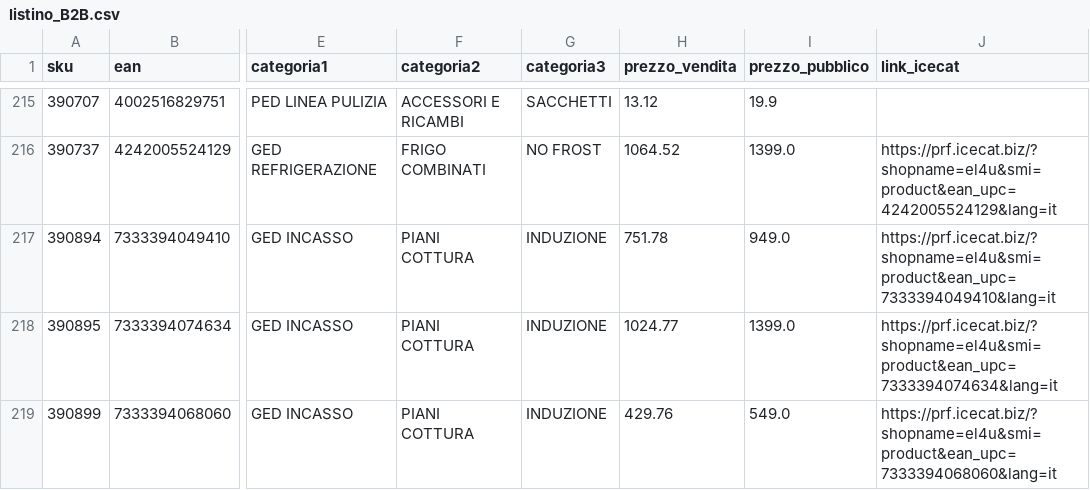
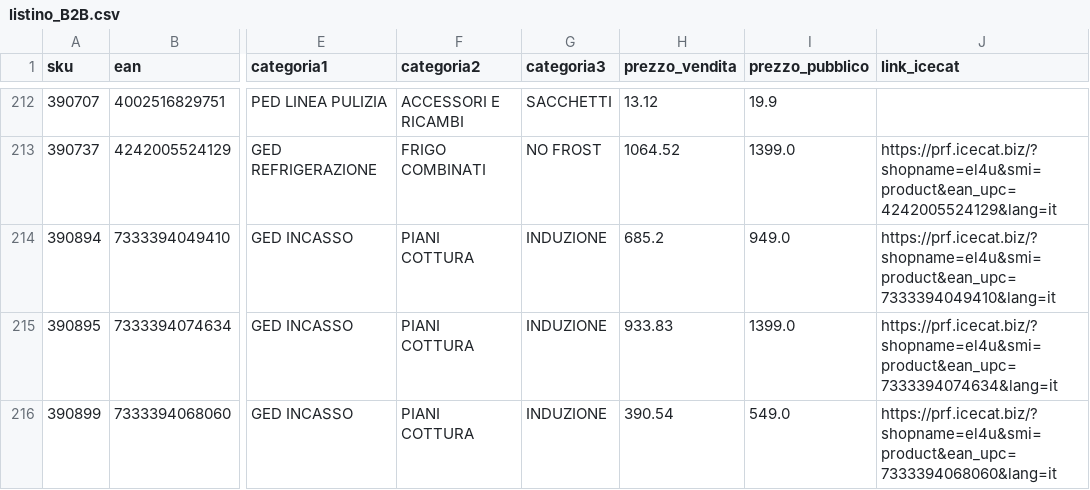
Before and after one commit to el4u-b2b/listino-b2b, a CSV file: listino_B2B.csv, drawn as a sheet; only a part is shown, gaps mark what is left out; addresses are those after the commit; the diff covers the shown part only; the diff names each change by its address in the sheet, - before the commit and + after, or states it on an @@ line.

```diff
--- a/listino_B2B.csv
+++ b/listino_B2B.csv
-H214 (prezzo_vendita): 751.78
+H214 (prezzo_vendita): 685.2
-H215 (prezzo_vendita): 1024.77
+H215 (prezzo_vendita): 933.83
-H216 (prezzo_vendita): 429.76
+H216 (prezzo_vendita): 390.54
```
Also changed, not shown: 5 removed rows and 15 edited cells elsewhere in this file, 1 other file.
